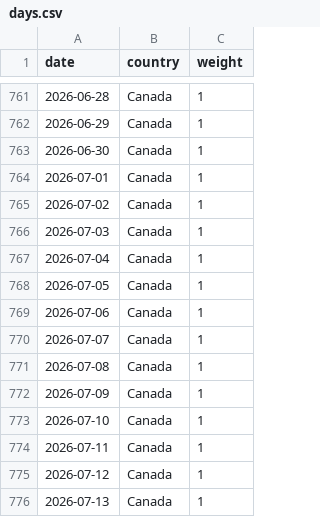
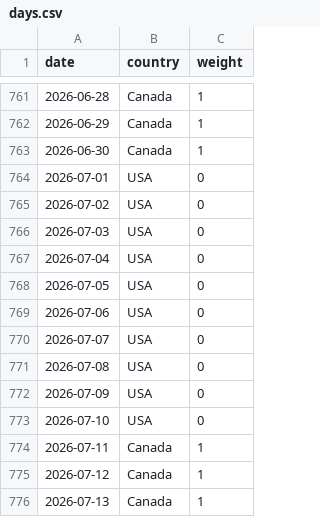
Before and after one commit to tdhock/trips-abroad-from-canada, a CSV file: days.csv, drawn as a sheet; only a part is shown, gaps mark what is left out.

```diff
--- a/days.csv
+++ b/days.csv
@@ -763,12 +763,12 @@ date,country,weight
 2026-06-30,Canada,1
-2026-07-01,Canada,1
-2026-07-02,Canada,1
-2026-07-03,Canada,1
-2026-07-04,Canada,1
-2026-07-05,Canada,1
-2026-07-06,Canada,1
-2026-07-07,Canada,1
-2026-07-08,Canada,1
-2026-07-09,Canada,1
-2026-07-10,Canada,1
+2026-07-01,USA,0
+2026-07-02,USA,0
+2026-07-03,USA,0
+2026-07-04,USA,0
+2026-07-05,USA,0
+2026-07-06,USA,0
+2026-07-07,USA,0
+2026-07-08,USA,0
+2026-07-09,USA,0
+2026-07-10,USA,0
 2026-07-11,Canada,1
```
Also changed, not shown: trips.csv, 2 other files.
